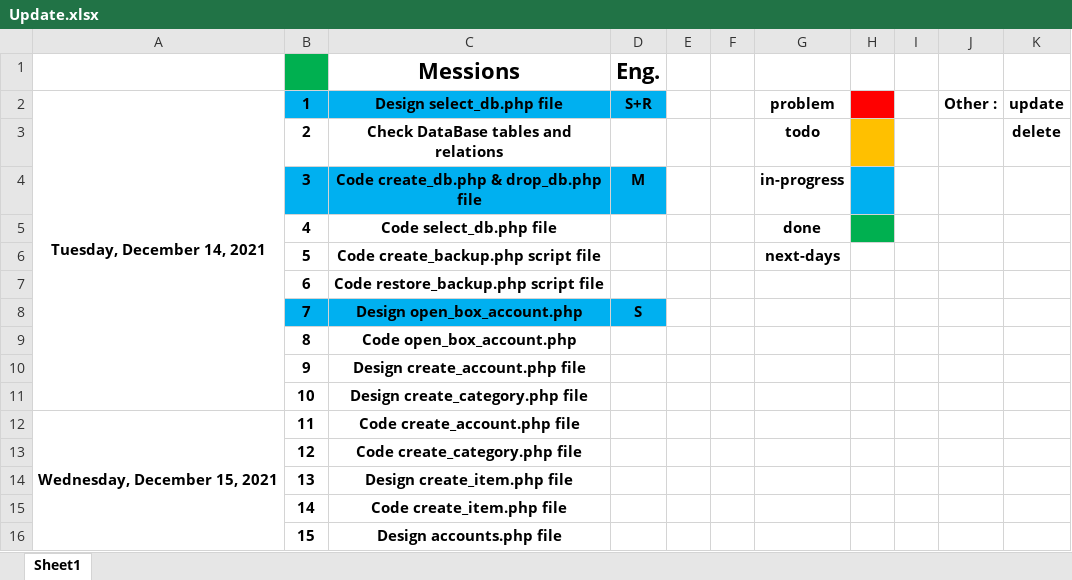
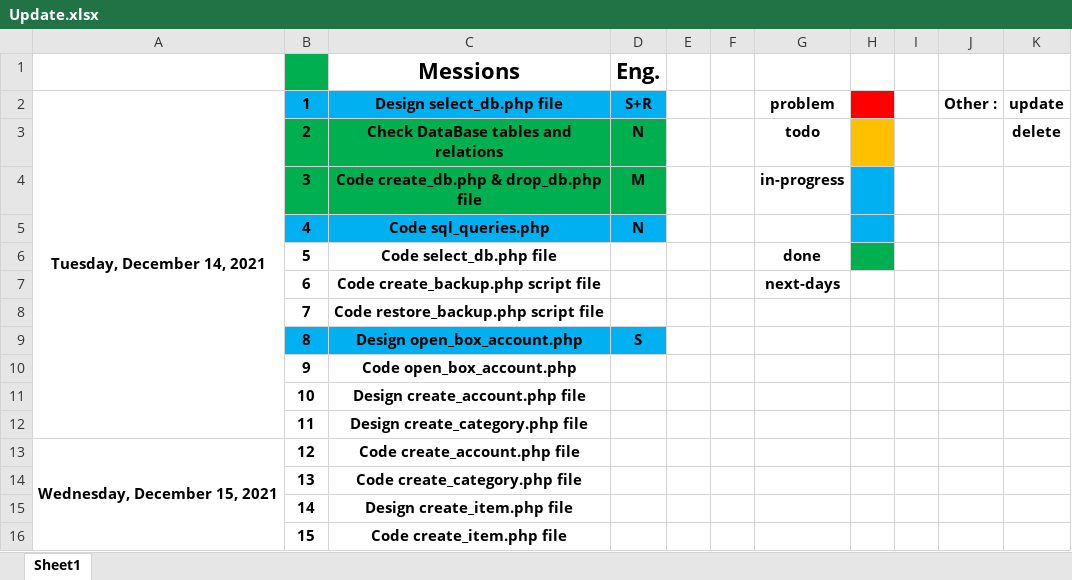
Before and after one commit to mohannadsy/www_alhal, an Excel workbook: Update.xlsx, sheet Sheet1, drawn as a sheet; only a part is shown; values as stored, in another font and other column widths than the file's, no borders; conditional formats not drawn; removed rows and columns are numbered as before the commit, all else as after; the diff covers the shown part only; the diff names each change by its address in the sheet, - before the commit and + after, or states it on an @@ line.

Commit message:
update

```diff
--- a/Update.xlsx (sheet Sheet1)
+++ b/Update.xlsx (sheet Sheet1)
-A2:A11 merged
+A2:A12 merged
-B3:D3 fill: none
+B3:D3 fill: #00B050
-D3 (Eng.): (empty)
+D3 (Eng.): N
-B4:D4 fill: #00B0F0
+B4:D4 fill: #00B050
-B5:D5 fill: none
+B5:D5 fill: #00B0F0
-C5 (Messions): Code select_db.php file
+C5 (Messions): Code sql_queries.php
-D5 (Eng.): (empty)
+D5 (Eng.): N
-G5: done
+G5: (empty)
-H5 fill: #00B050
+H5 fill: #00B0F0
-C6 (Messions): Code create_backup.php script file
+C6 (Messions): Code select_db.php file
-G6: next-days
+G6: done
-H6 fill: none
+H6 fill: #00B050
-C7 (Messions): Code restore_backup.php script file
+C7 (Messions): Code create_backup.php script file
-G7: (empty)
+G7: next-days
-B8:D8 fill: #00B0F0
+B8:D8 fill: none
-C8 (Messions): Design open_box_account.php
+C8 (Messions): Code restore_backup.php script file
-D8 (Eng.): S
+D8 (Eng.): (empty)
-B9:D9 fill: none
+B9:D9 fill: #00B0F0
-C9 (Messions): Code open_box_account.php
+C9 (Messions): Design open_box_account.php
-D9 (Eng.): (empty)
+D9 (Eng.): S
-C10 (Messions): Design create_account.php file
+C10 (Messions): Code open_box_account.php
-C11 (Messions): Design create_category.php file
+C11 (Messions): Design create_account.php file
-A12: Wednesday, December 15, 2021
+A12: (empty)
-A12:A20 merged
-C12 (Messions): Code create_account.php file
+C12 (Messions): Design create_category.php file
-A13: (empty)
+A13: Wednesday, December 15, 2021
+A13:A21 merged
-C13 (Messions): Code create_category.php file
+C13 (Messions): Code create_account.php file
-C14 (Messions): Design create_item.php file
+C14 (Messions): Code create_category.php file
-C15 (Messions): Code create_item.php file
+C15 (Messions): Design create_item.php file
-C16 (Messions): Design accounts.php file
+C16 (Messions): Code create_item.php file
```
Also changed, not shown: 3 added rows, 26 edited cells and merged cells elsewhere in this sheet, formulas that keep their value.
